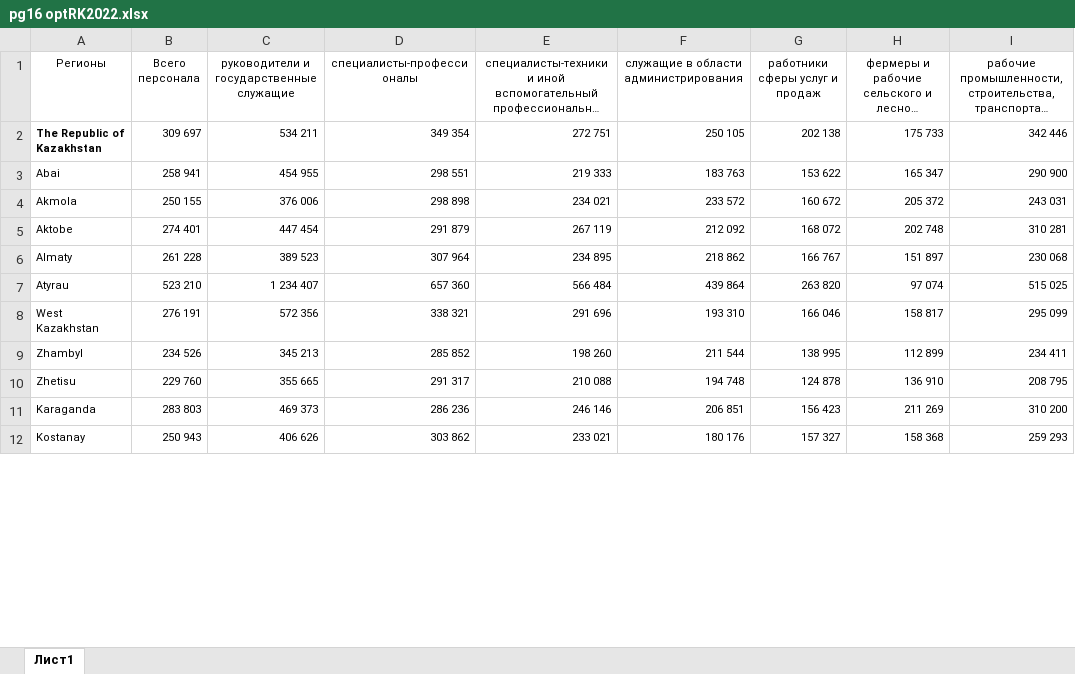
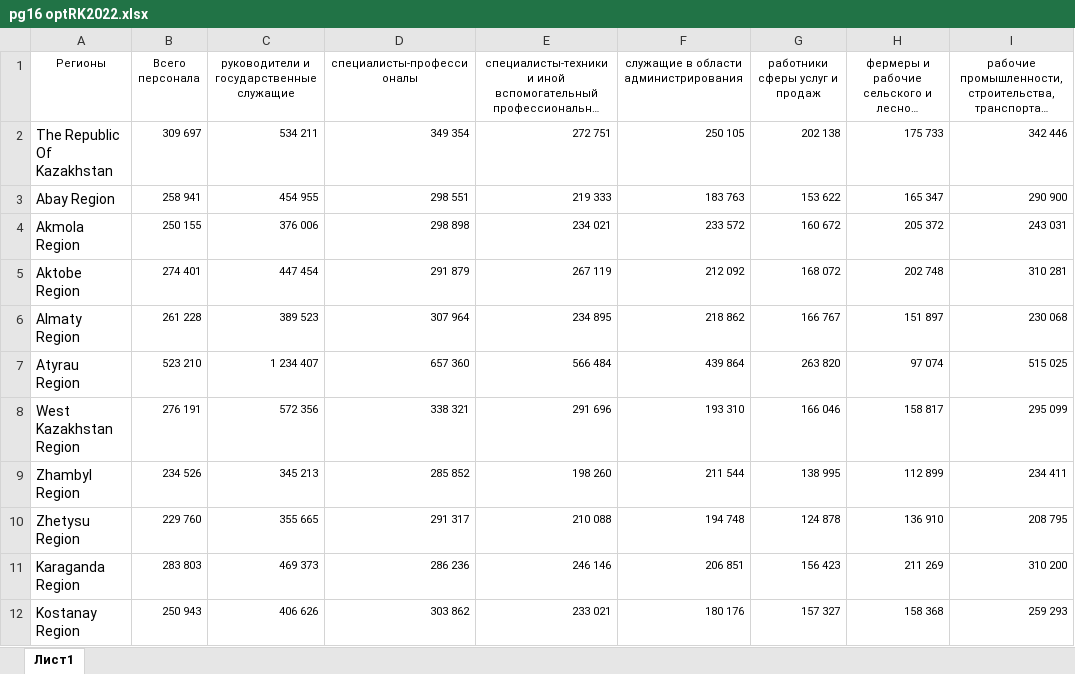
Before and after one commit to open-data-kazakhstan/city-avg-salary, an Excel workbook: archive/pg16 optRK2022.xlsx, sheet Лист1, drawn as a sheet; only a part is shown; long unchanged cells end in …; values as stored, in another font and other column widths than the file's, no borders; charts and pictures not drawn; ↵ is a line break in a cell; the diff covers the shown part only; the diff names each change by its address in the sheet, - before the commit and + after, or states it on an @@ line.

Commit message:
regions

```diff
--- a/archive/pg16 optRK2022.xlsx (sheet Лист1)
+++ b/archive/pg16 optRK2022.xlsx (sheet Лист1)
-A2 (Регионы): The Republic of Kazakhstan
+A2 (Регионы): The Republic Of Kazakhstan
@@ A2:A12 text size: larger @@
-A2 bold: on
+A2 bold: off
-A3 (Регионы): Abai
+A3 (Регионы): Abay Region
-A4 (Регионы): Akmola
+A4 (Регионы): Akmola Region
-A5 (Регионы): Aktobe
+A5 (Регионы): Aktobe Region
-A6 (Регионы): Almaty
+A6 (Регионы): Almaty Region
-A7 (Регионы): Atyrau
+A7 (Регионы): Atyrau Region
-A8 (Регионы): West ↵ Kazakhstan
+A8 (Регионы): West Kazakhstan Region
-A9 (Регионы): Zhambyl
+A9 (Регионы): Zhambyl Region
-A10 (Регионы): Zhetisu
+A10 (Регионы): Zhetysu Region
-A11 (Регионы): Karaganda
+A11 (Регионы): Karaganda Region
-A12 (Регионы): Kostanay
+A12 (Регионы): Kostanay Region
```
Also changed, not shown: 1 added row, 10 edited cells and cell formats elsewhere in this sheet, 1 other file.
